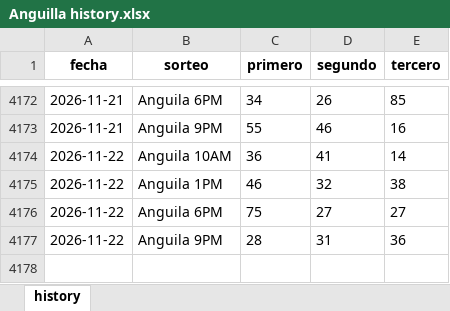
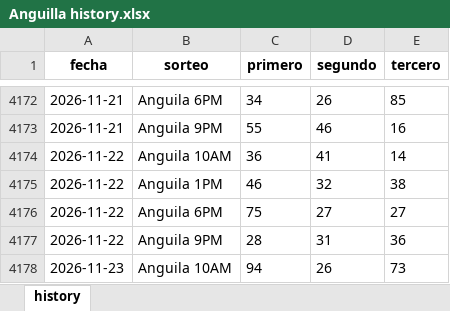
Before and after one commit to carbosota1/CLAUDE-LOTMIX, an Excel workbook: data/histories/Anguilla history.xlsx, sheet history, drawn as a sheet; only a part is shown, gaps mark what is left out; values as stored, in another font and other column widths than the file's, no borders; the diff names each change by its address in the sheet, - before the commit and + after, or states it on an @@ line.

```diff
--- a/data/histories/Anguilla history.xlsx (sheet history)
+++ b/data/histories/Anguilla history.xlsx (sheet history)
+row 4178: 2026-11-23 | Anguila 10AM | 94 | 26 | 73
```
Also changed, not shown: 8 other files.
